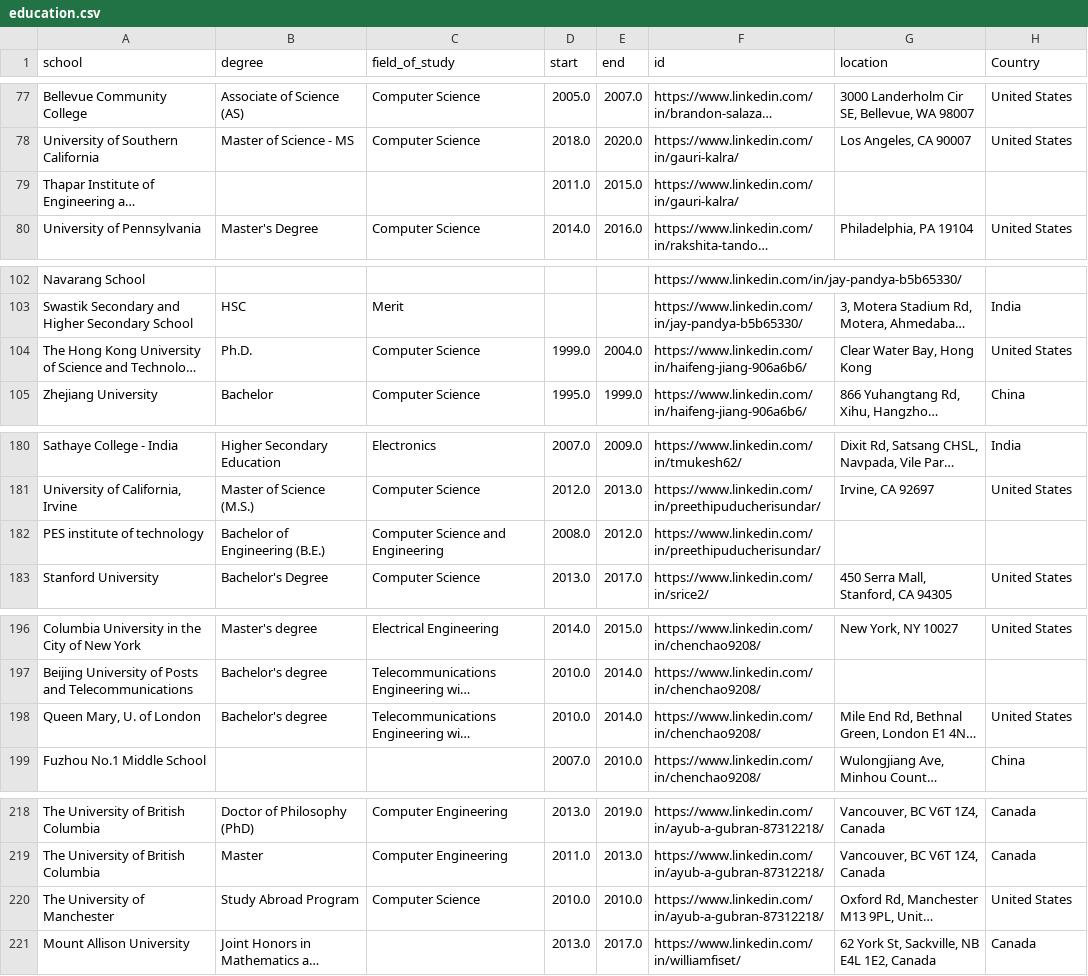
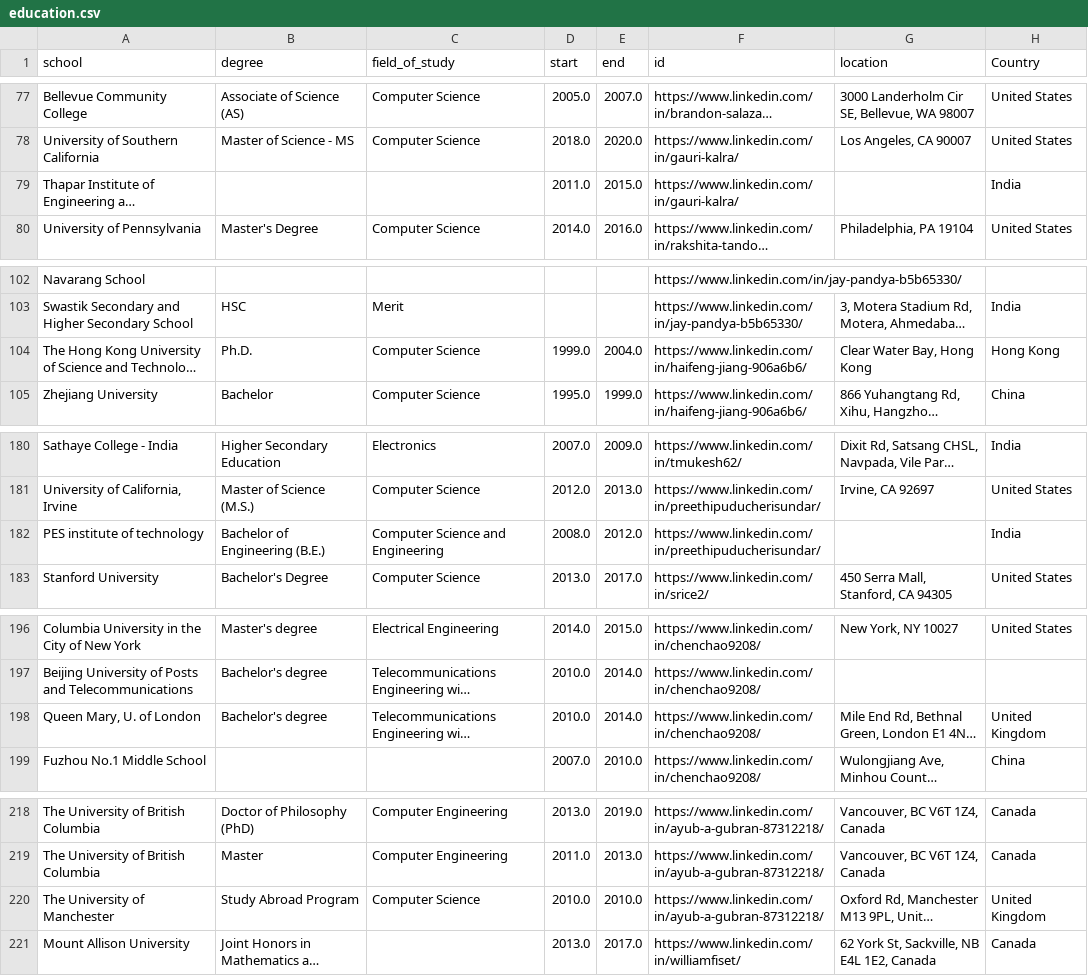
Before and after one commit to aamster/LinkedinSEStats, a CSV file: education.csv, drawn as a sheet; only a part is shown, gaps mark what is left out; long unchanged cells end in …; the diff covers the shown part only; the diff names each change by its address in the sheet, - before the commit and + after, or states it on an @@ line.

```diff
--- a/education.csv
+++ b/education.csv
-H79 (Country): (empty)
+H79 (Country): India
-H104 (Country): United States
+H104 (Country): Hong Kong
-H182 (Country): (empty)
+H182 (Country): India
-H198 (Country): United States
+H198 (Country): United Kingdom
-H220 (Country): United States
+H220 (Country): United Kingdom
```
Also changed, not shown: 18 edited cells elsewhere in this file, experiences.csv, 3 other files.
